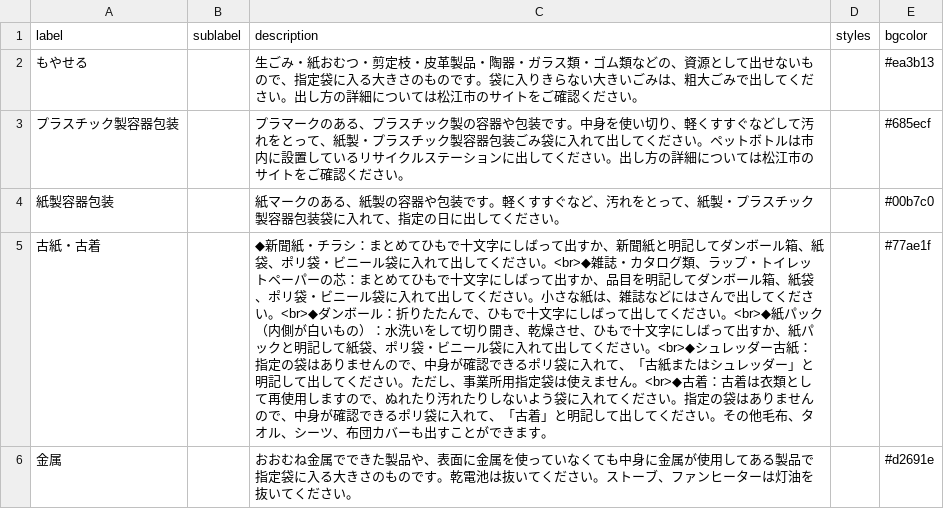
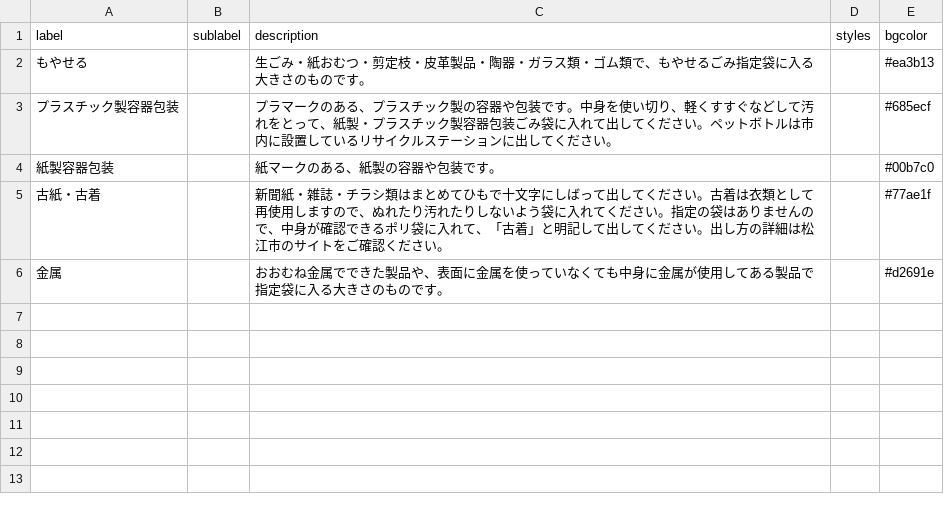
Before and after one commit to matsueK5374/5374, a CSV file: data/description.csv, drawn as a sheet.

Commit message:
Update description.csv

```diff
--- a/data/description.csv
+++ b/data/description.csv
@@ -1,6 +1,6 @@
 label,sublabel,description,styles,bgcolor
-もやせる,,生ごみ・紙おむつ・剪定枝・皮革製品・陶器・ガラス類・ゴム類などの、資源として出せないもので、指定袋に入る大きさのものです。袋に入りきらない大きいごみは、粗大ごみで出してください。出し方の詳細については松江市のサイトをご確認ください。,,#ea3b13
-プラスチック製容器包装,,プラマークのある、プラスチック製の容器や包装です。中身を使い切り、軽くすすぐなどして汚れをとって、紙製・プラスチック製容器包装ごみ袋に入れて出してください。ペットボトルは市内に設置しているリサイクルステーションに出してください。出し方の詳細については松江市のサイトをご確認ください。,,#685ecf
-紙製容器包装,,紙マークのある、紙製の容器や包装です。軽くすすぐなど、汚れをとって、紙製・プラスチック製容器包装袋に入れて、指定の日に出してください。,,#00b7c0
-古紙・古着,,◆新聞紙・チラシ：まとめてひもで十文字にしばって出すか、新聞紙と明記してダンボール箱、紙袋、ポリ袋・ビニール袋に入れて出してください。<br>◆雑誌・カタログ類、ラップ・トイレットペーパーの芯：まとめてひもで十文字にしばって出すか、品目を明記してダンボール箱、紙袋、ポリ袋・ビニール袋に入れて出してください。小さな紙は、雑誌などにはさんで出してください。<br>◆ダンボール：折りたたんで、ひもで十文字にしばって出してください。<br>◆紙パック（内側が白いもの）：水洗いをして切り開き、乾燥させ、ひもで十文字にしばって出すか、紙パックと明記して紙袋、ポリ袋・ビニール袋に入れて出してください。<br>◆シュレッダー古紙：指定の袋はありませんので、中身が確認できるポリ袋に入れて、「古紙またはシュレッダー」と明記して出してください。ただし、事業所用指定袋は使えません。<br>◆古着：古着は衣類として再使用しますので、ぬれたり汚れたりしないよう袋に入れてください。指定の袋はありませんので、中身が確認できるポリ袋に入れて、「古着」と明記して出してください。その他毛布、タオル、シーツ、布団カバーも出すことができます。,,#77ae1f
-金属,,おおむね金属でできた製品や、表面に金属を使っていなくても中身に金属が使用してある製品で指定袋に入る大きさのものです。乾電池は抜いてください。ストーブ、ファンヒーターは灯油を抜いてください。,,#d2691e
+もやせる,,生ごみ・紙おむつ・剪定枝・皮革製品・陶器・ガラス類・ゴム類で、もやせるごみ指定袋に入る大きさのものです。,,#ea3b13
+プラスチック製容器包装,,プラマークのある、プラスチック製の容器や包装です。中身を使い切り、軽くすすぐなどして汚れをとって、紙製・プラスチック製容器包装ごみ袋に入れて出してください。ペットボトルは市内に設置しているリサイクルステーションに出してください。,,#685ecf
+紙製容器包装,,紙マークのある、紙製の容器や包装です。,,#00b7c0
+古紙・古着,,新聞紙・雑誌・チラシ類はまとめてひもで十文字にしばって出してください。古着は衣類として再使用しますので、ぬれたり汚れたりしないよう袋に入れてください。指定の袋はありませんので、中身が確認できるポリ袋に入れて、「古着」と明記して出してください。出し方の詳細は松江市のサイトをご確認ください。,,#77ae1f
+金属,,おおむね金属でできた製品や、表面に金属を使っていなくても中身に金属が使用してある製品で指定袋に入る大きさのものです。,,#d2691e
```
